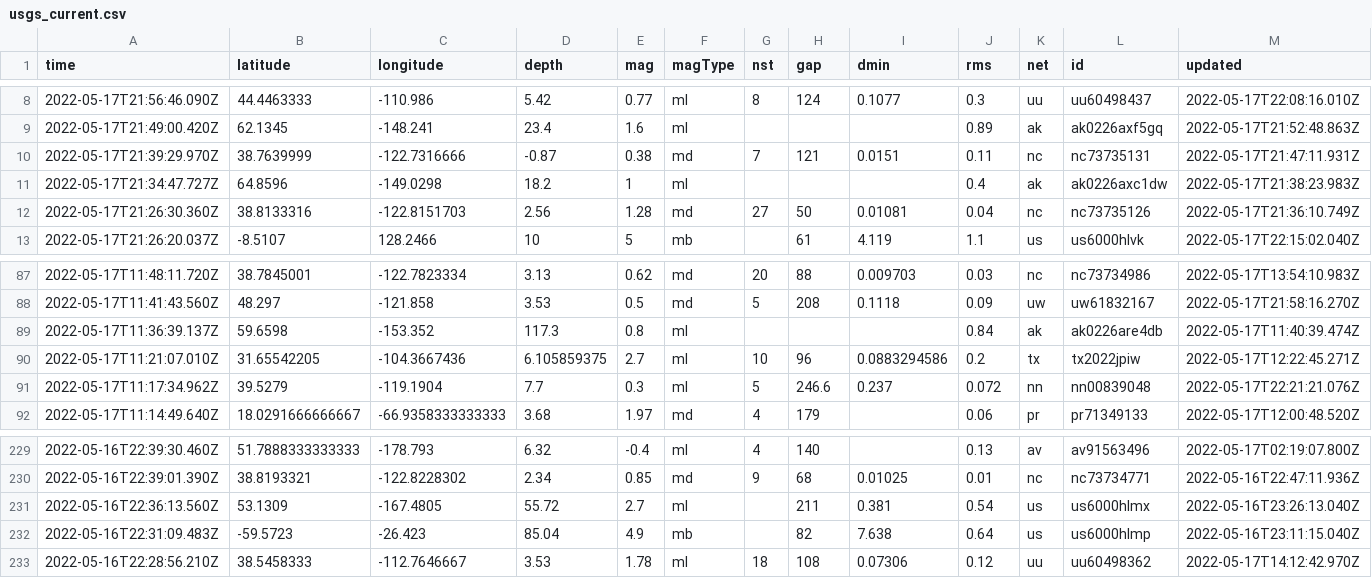
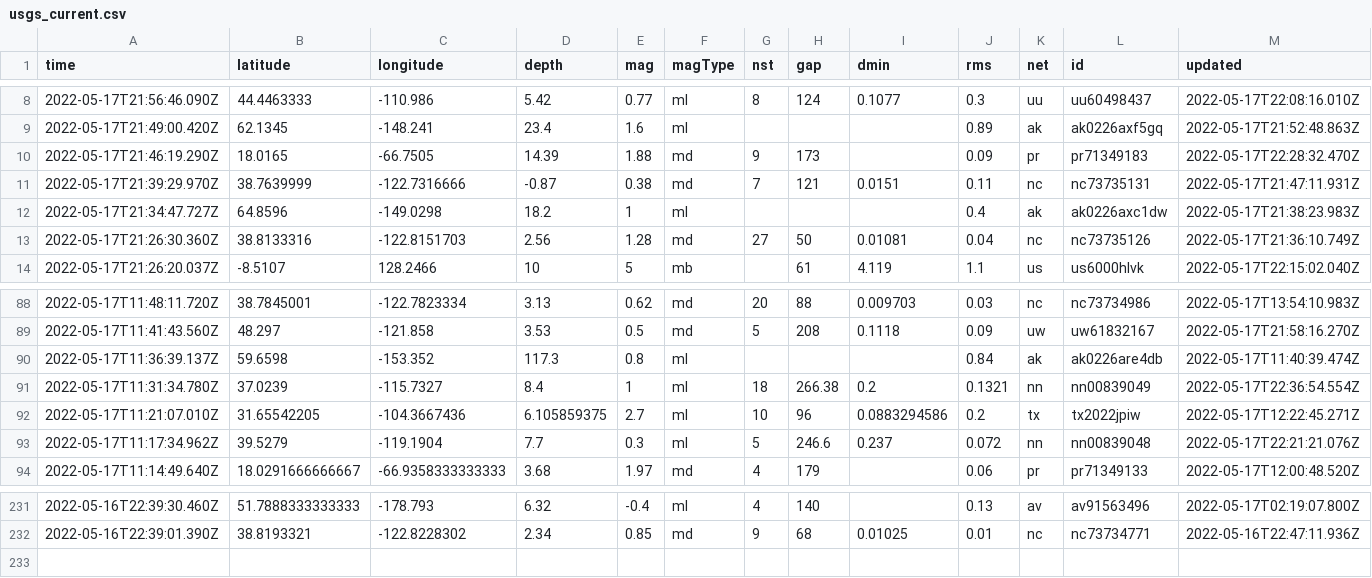
Before and after one commit to AnjDelgado/my-data-robot, a CSV file: usgs_current.csv, drawn as a sheet; only a part is shown, gaps mark what is left out; removed rows and columns are numbered as before the commit, all else as after; rows hold the shown columns only; the diff names each change by its address in the sheet, - before the commit and + after, or states it on an @@ line.

```diff
--- a/usgs_current.csv
+++ b/usgs_current.csv
+row 10: 2022-05-17T21:46:19.290Z | 18.0165 | -66.7505 | 14.39 | 1.88 | md | 9 | 173 |  | 0.09 | pr | pr71349183 | 2022-05-17T22:28:32.470Z
+row 91: 2022-05-17T11:31:34.780Z | 37.0239 | -115.7327 | 8.4 | 1 | ml | 18 | 266.38 | 0.2 | 0.1321 | nn | nn00839049 | 2022-05-17T22:36:54.554Z
-row 231: 2022-05-16T22:36:13.560Z | 53.1309 | -167.4805 | 55.72 | 2.7 | ml |  | 211 | 0.381 | 0.54 | us | us6000hlmx | 2022-05-16T23:26:13.040Z
-row 232: 2022-05-16T22:31:09.483Z | -59.5723 | -26.423 | 85.04 | 4.9 | mb |  | 82 | 7.638 | 0.64 | us | us6000hlmp | 2022-05-16T23:11:15.040Z
-row 233: 2022-05-16T22:28:56.210Z | 38.5458333 | -112.7646667 | 3.53 | 1.78 | ml | 18 | 108 | 0.07306 | 0.12 | uu | uu60498362 | 2022-05-17T14:12:42.970Z
```
